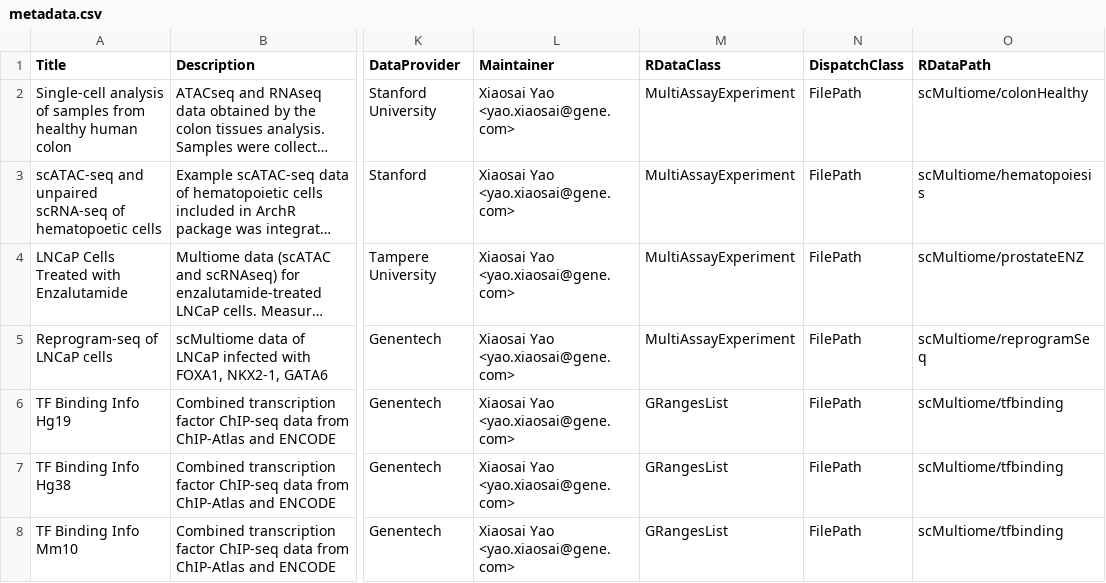
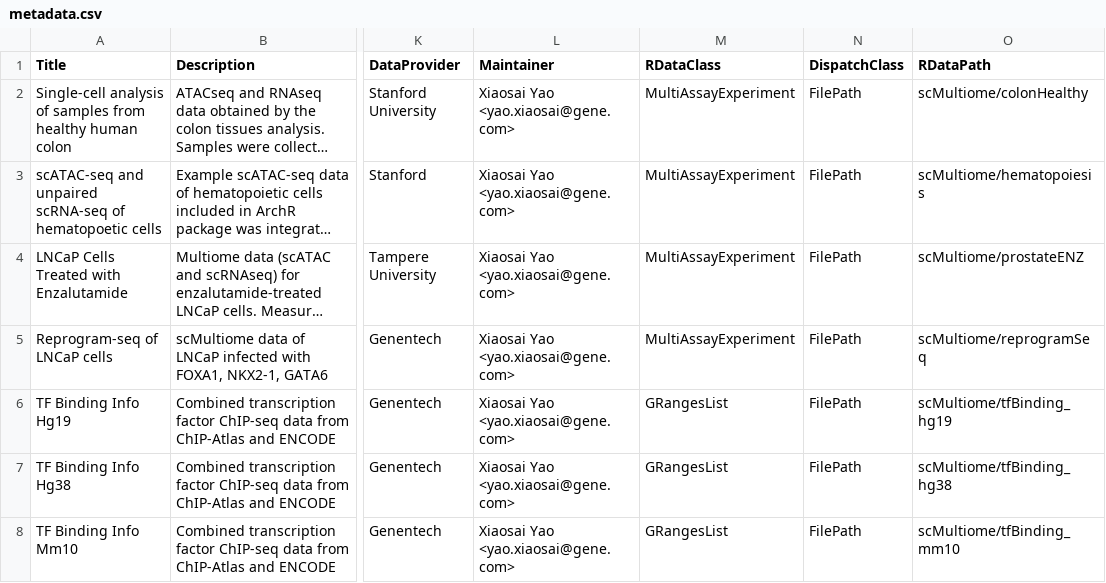
Before and after one commit to xiaosaiyao/scMultiome, a CSV file: inst/extdata/metadata.csv, drawn as a sheet; only a part is shown, gaps mark what is left out; long unchanged cells end in …; the diff names each change by its address in the sheet, - before the commit and + after, or states it on an @@ line.

```diff
--- a/inst/extdata/metadata.csv
+++ b/inst/extdata/metadata.csv
-O6 (RDataPath): scMultiome/tfbinding
+O6 (RDataPath): scMultiome/tfBinding_hg19
-O7 (RDataPath): scMultiome/tfbinding
+O7 (RDataPath): scMultiome/tfBinding_hg38
-O8 (RDataPath): scMultiome/tfbinding
+O8 (RDataPath): scMultiome/tfBinding_mm10
```
Also changed, not shown: inst/extdata/manifest.csv, 7 other files.
